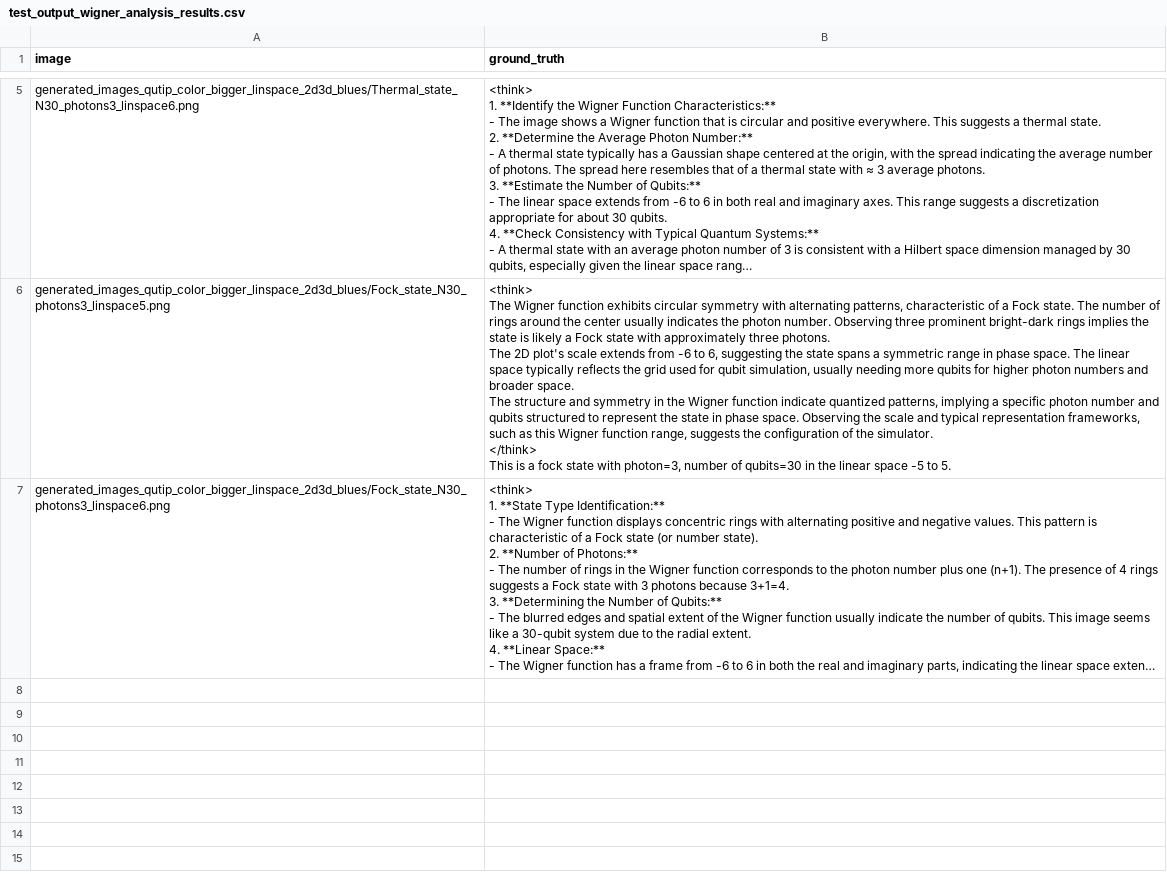
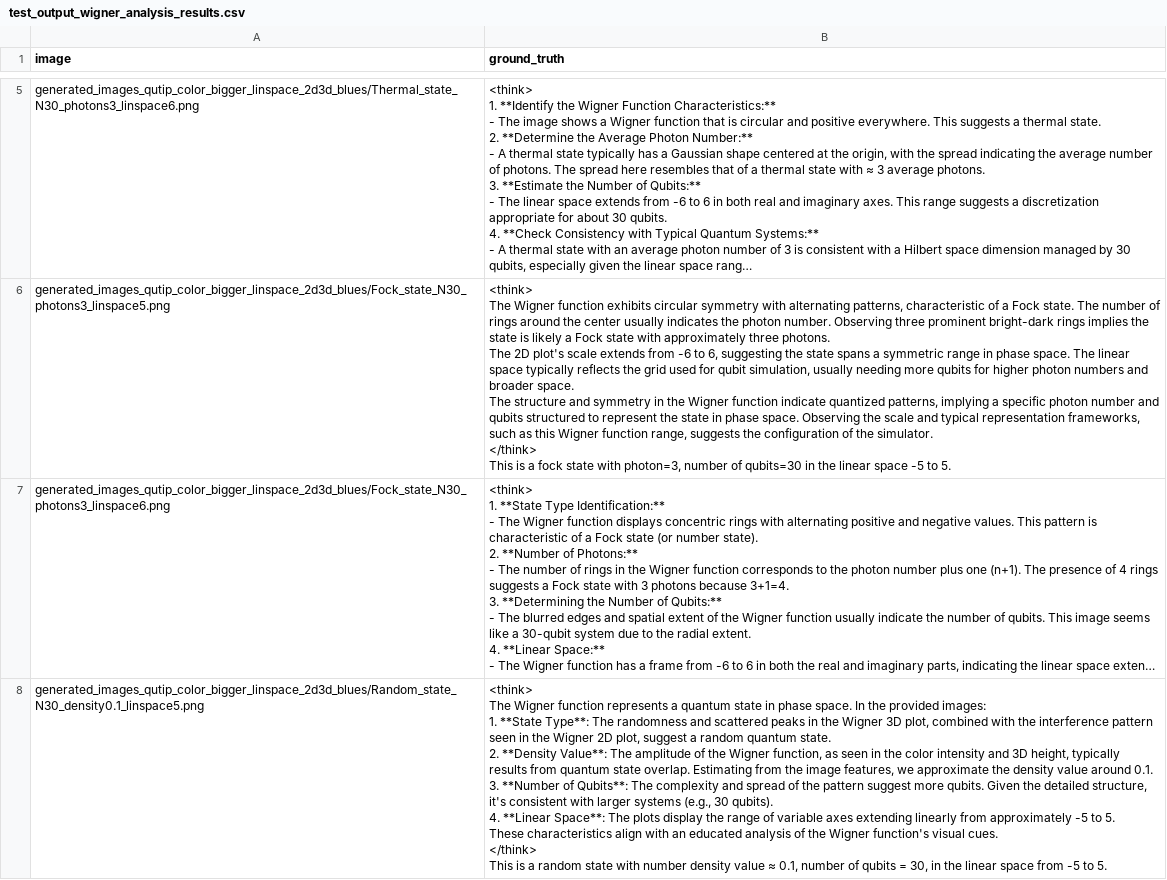
Before and after one commit to AnasMSN/QuantumLM, a CSV file: test_output_wigner_analysis_results.csv, drawn as a sheet; only a part is shown, gaps mark what is left out; long unchanged cells end in …; ↵ is a line break in a cell; the diff covers the shown part only; the diff names each change by its address in the sheet, - before the commit and + after, or states it on an @@ line.

Commit message:
save: random state

```diff
--- a/test_output_wigner_analysis_results.csv
+++ b/test_output_wigner_analysis_results.csv
+row 8: generated_images_qutip_color_bigger_linspace_2d3d_blues/Random_state_N30_density0.1_linspace5.png | <think> ↵ The Wigner function represents a quantum state in phase space. In the provided images: ↵ 1. **State Type**: The randomness and scattered peaks in the Wigner 3D plot, combined with the interference pattern seen in the Wigner 2D plot, suggest a random quantum state. ↵ 2. **Density Value**: The amplitude of the Wigner function, as seen in the color intensity and 3D height, typically results from quantum state overlap. Estimating from the image features, we approximate the density value around 0.1. ↵ 3. **Number of Qubits**: The complexity and spread of the pattern suggest more qubits. Given the detailed structure, it's consistent with larger systems (e.g., 30 qubits). ↵ 4. **Linear Space**: The plots display the range of variable axes extending linearly from approximately -5 to 5. ↵ These characteristics align with an educated analysis of the Wigner function's visual cues. ↵ </think> ↵ This is a random state with number density value ≈ 0.1, number of qubits = 30, in the linear space from -5 to 5.
```
Also changed, not shown: 1 added row elsewhere in this file, 5 other files.
